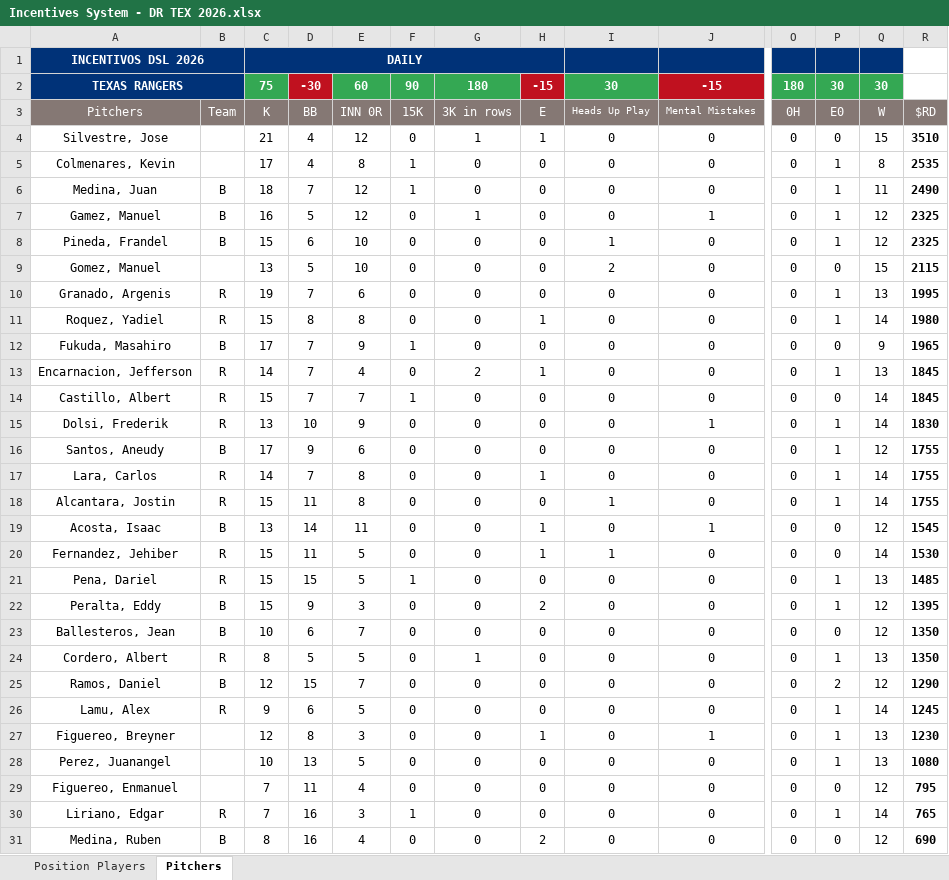
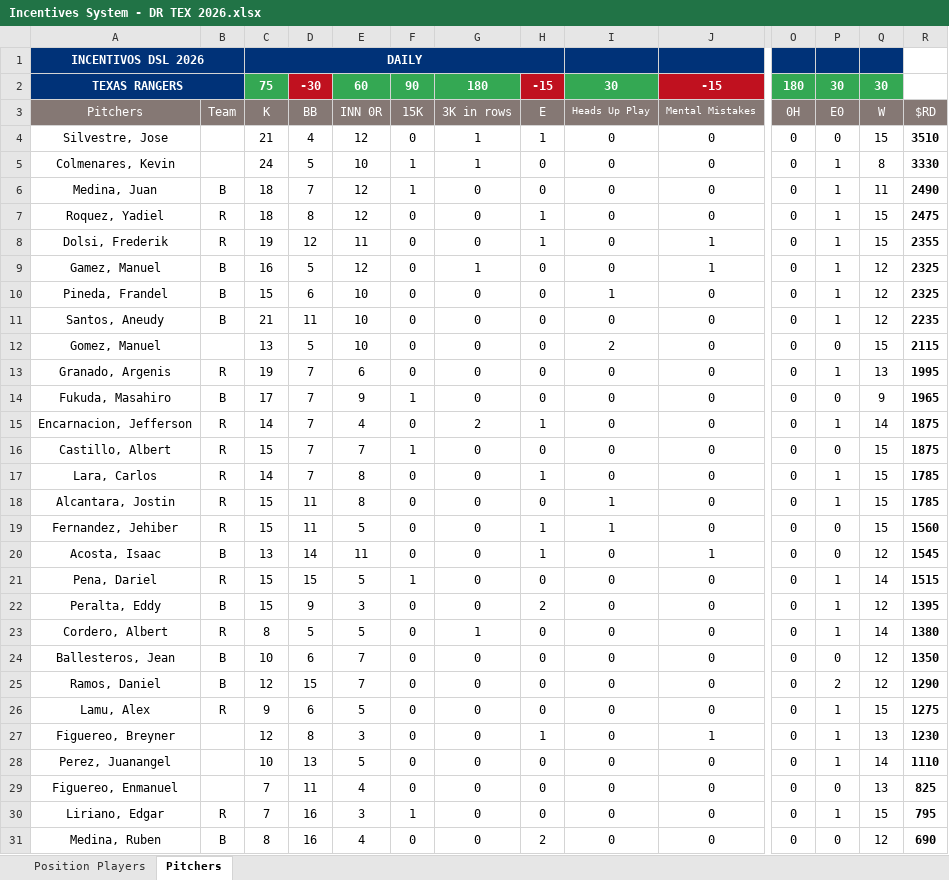
Before and after one commit to AlfredoGIIB/rangers-incentive-league, an Excel workbook: Incentives System - DR TEX 2026.xlsx, sheet Pitchers, drawn as a sheet; only a part is shown, gaps mark what is left out; values as stored, in another font and other column widths than the file's, no borders; charts and pictures and conditional formats not drawn; removed rows and columns are numbered as before the commit, all else as after; rows hold the shown columns only; the diff covers the shown part only; the diff names each change by its address in the sheet, - before the commit and + after, or states it on an @@ line.

```diff
--- a/Incentives System - DR TEX 2026.xlsx (sheet Pitchers)
+++ b/Incentives System - DR TEX 2026.xlsx (sheet Pitchers)
-C5: 17
+C5: 24
-D5: 4
+D5: 5
-E5: 8
+E5: 10
-G5: 0
+G5: 1
-R5: 2535
+R5: 3330
+row 7: Roquez, Yadiel | R | 18 | 8 | 12 | 0 | 0 | 1 | 0 | 0 | 0 | 1 | 15 | 2475
+row 8: Dolsi, Frederik | R | 19 | 12 | 11 | 0 | 0 | 1 | 0 | 1 | 0 | 1 | 15 | 2355
+row 11: Santos, Aneudy | B | 21 | 11 | 10 | 0 | 0 | 0 | 0 | 0 | 0 | 1 | 12 | 2235
-row 11: Roquez, Yadiel | R | 15 | 8 | 8 | 0 | 0 | 1 | 0 | 0 | 0 | 1 | 14 | 1980
-Q15: 13
+Q15: 14
-R15:R16: 1845
+R15:R16: 1875
-Q16: 14
+Q16: 15
-row 15: Dolsi, Frederik | R | 13 | 10 | 9 | 0 | 0 | 0 | 0 | 1 | 0 | 1 | 14 | 1830
-row 16: Santos, Aneudy | B | 17 | 9 | 6 | 0 | 0 | 0 | 0 | 0 | 0 | 1 | 12 | 1755
-Q17:Q18: 14
+Q17:Q18: 15
-R17:R18: 1755
+R17:R18: 1785
+row 19: Fernandez, Jehiber | R | 15 | 11 | 5 | 0 | 0 | 1 | 1 | 0 | 0 | 0 | 15 | 1560
-row 20: Fernandez, Jehiber | R | 15 | 11 | 5 | 0 | 0 | 1 | 1 | 0 | 0 | 0 | 14 | 1530
-Q21: 13
+Q21: 14
-R21: 1485
+R21: 1515
+row 23: Cordero, Albert | R | 8 | 5 | 5 | 0 | 1 | 0 | 0 | 0 | 0 | 1 | 14 | 1380
-row 24: Cordero, Albert | R | 8 | 5 | 5 | 0 | 1 | 0 | 0 | 0 | 0 | 1 | 13 | 1350
-Q26: 14
+Q26: 15
-R26: 1245
+R26: 1275
-Q28: 13
+Q28: 14
-R28: 1080
+R28: 1110
-Q29: 12
+Q29: 13
-R29: 795
+R29: 825
-Q30: 14
+Q30: 15
-R30: 765
+R30: 795
```
Also changed, not shown: 5 edited cells elsewhere in this sheet, sheet Position Players, formulas that keep their value.
